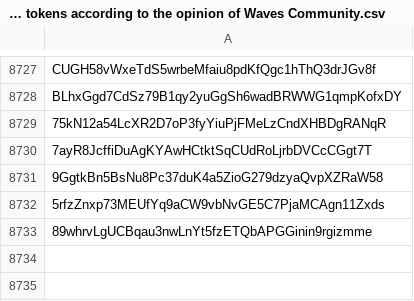
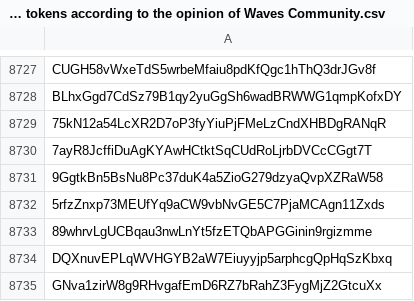
Before and after one commit to wavesplatform/waves-community, a CSV file: Scam tokens according to the opinion of Waves Community.csv, drawn as a sheet; only a part is shown, gaps mark what is left out; the diff names each change by its address in the sheet, - before the commit and + after, or states it on an @@ line.

Commit message:
Updates

```diff
--- a/Scam tokens according to the opinion of Waves Community.csv
+++ b/Scam tokens according to the opinion of Waves Community.csv
+row 8734: DQXnuvEPLqWVHGYB2aW7Eiuyyjp5arphcgQpHqSzKbxq
+row 8735: GNva1zirW8g9RHvgafEmD6RZ7bRahZ3FygMjZ2GtcuXx
```
